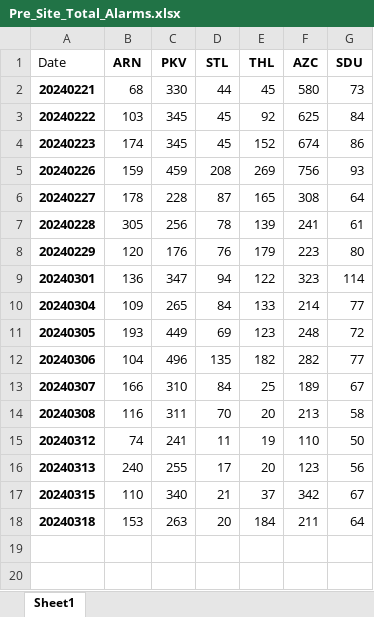
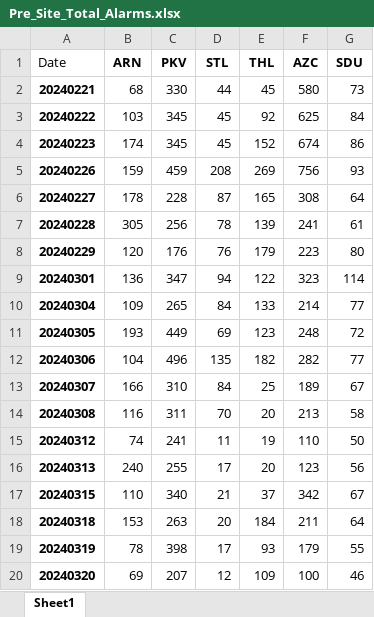
Before and after one commit to kailongley/CMS_Testing, an Excel workbook: CMS/Pre_Site_Total_Alarms.xlsx, sheet Sheet1, drawn as a sheet; values as stored, in another font and other column widths than the file's, no borders; the diff names each change by its address in the sheet, - before the commit and + after, or states it on an @@ line.

```diff
--- a/CMS/Pre_Site_Total_Alarms.xlsx (sheet Sheet1)
+++ b/CMS/Pre_Site_Total_Alarms.xlsx (sheet Sheet1)
+row 19: 20240319 | 78 | 398 | 17 | 93 | 179 | 55
+row 20: 20240320 | 69 | 207 | 12 | 109 | 100 | 46
```
Also changed, not shown: CMS/Master_Alarms.xlsx, CMS/Post_Site_Total_Alarms.xlsx, 10 other files.
